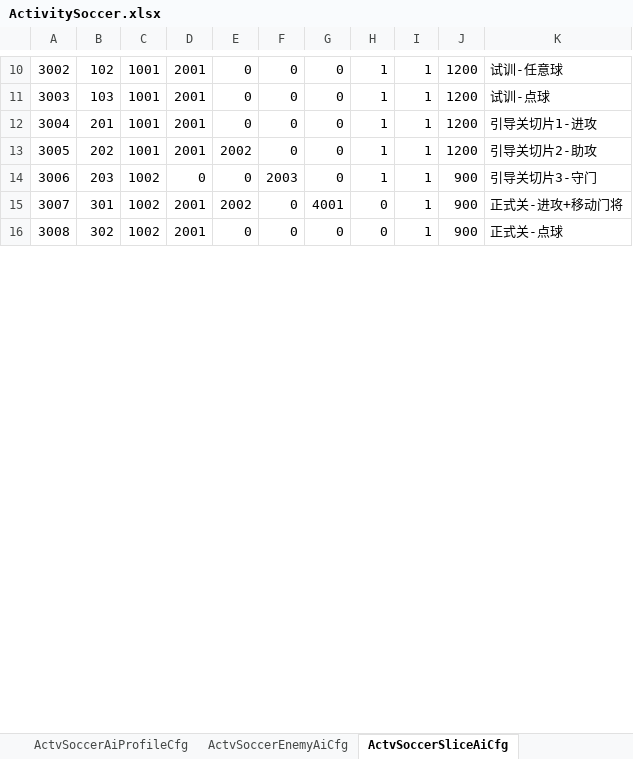
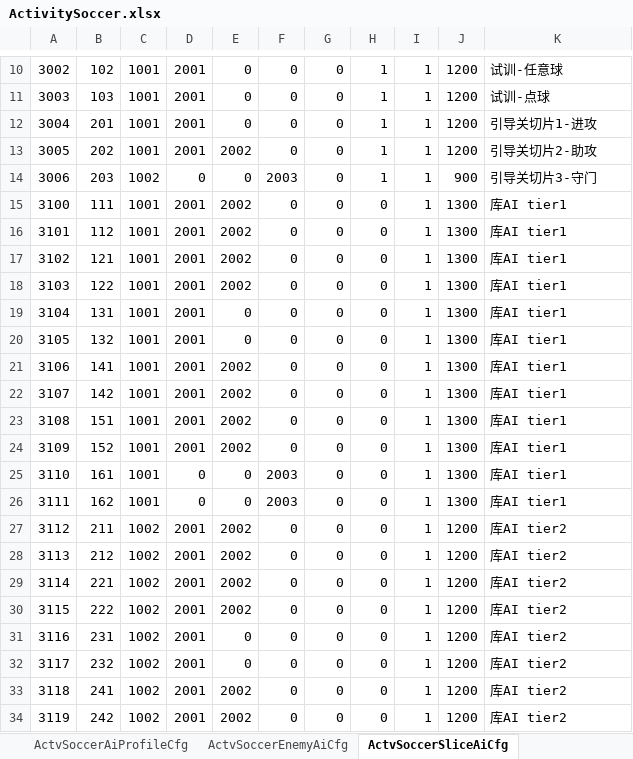
Before and after one commit to RehearsalTap4Fun/MindToDoc, an Excel workbook: output/test-config/ActivitySoccer.xlsx, sheet ActvSoccerSliceAiCfg, drawn as a sheet; only a part is shown, gaps mark what is left out; values as stored, in another font and other column widths than the file's, no borders; addresses are those after the commit; the diff covers the shown part only; the diff names each change by its address in the sheet, - before the commit and + after, or states it on an @@ line.

```diff
--- a/output/test-config/ActivitySoccer.xlsx (sheet ActvSoccerSliceAiCfg)
+++ b/output/test-config/ActivitySoccer.xlsx (sheet ActvSoccerSliceAiCfg)
@@ column A renumbered between rows 3 and 39 @@
+row 15: 3100 | 111 | 1001 | 2001 | 2002 | 0 | 0 | 0 | 1 | 1300 | 库AI tier1
+row 16: 3101 | 112 | 1001 | 2001 | 2002 | 0 | 0 | 0 | 1 | 1300 | 库AI tier1
+row 17: 3102 | 121 | 1001 | 2001 | 2002 | 0 | 0 | 0 | 1 | 1300 | 库AI tier1
+row 18: 3103 | 122 | 1001 | 2001 | 2002 | 0 | 0 | 0 | 1 | 1300 | 库AI tier1
+row 19: 3104 | 131 | 1001 | 2001 | 0 | 0 | 0 | 0 | 1 | 1300 | 库AI tier1
+row 20: 3105 | 132 | 1001 | 2001 | 0 | 0 | 0 | 0 | 1 | 1300 | 库AI tier1
+row 21: 3106 | 141 | 1001 | 2001 | 2002 | 0 | 0 | 0 | 1 | 1300 | 库AI tier1
+row 22: 3107 | 142 | 1001 | 2001 | 2002 | 0 | 0 | 0 | 1 | 1300 | 库AI tier1
+row 23: 3108 | 151 | 1001 | 2001 | 2002 | 0 | 0 | 0 | 1 | 1300 | 库AI tier1
+row 24: 3109 | 152 | 1001 | 2001 | 2002 | 0 | 0 | 0 | 1 | 1300 | 库AI tier1
+row 25: 3110 | 161 | 1001 | 0 | 0 | 2003 | 0 | 0 | 1 | 1300 | 库AI tier1
+row 26: 3111 | 162 | 1001 | 0 | 0 | 2003 | 0 | 0 | 1 | 1300 | 库AI tier1
-B27: 301
+B27: 211
-G27: 4001
+G27: 0
-J27: 900
+J27: 1200
-K27: 正式关-进攻+移动门将
+K27: 库AI tier2
+row 28: 3113 | 212 | 1002 | 2001 | 2002 | 0 | 0 | 0 | 1 | 1200 | 库AI tier2
+row 29: 3114 | 221 | 1002 | 2001 | 2002 | 0 | 0 | 0 | 1 | 1200 | 库AI tier2
+row 30: 3115 | 222 | 1002 | 2001 | 2002 | 0 | 0 | 0 | 1 | 1200 | 库AI tier2
-B31: 302
+B31: 231
-J31: 900
+J31: 1200
-K31: 正式关-点球
+K31: 库AI tier2
+row 32: 3117 | 232 | 1002 | 2001 | 0 | 0 | 0 | 0 | 1 | 1200 | 库AI tier2
+row 33: 3118 | 241 | 1002 | 2001 | 2002 | 0 | 0 | 0 | 1 | 1200 | 库AI tier2
+row 34: 3119 | 242 | 1002 | 2001 | 2002 | 0 | 0 | 0 | 1 | 1200 | 库AI tier2
```
Also changed, not shown: 99 added rows and 5 edited cells elsewhere in this sheet, sheet ActvSoccerLevelCfg, sheet ActvSoccerSliceInstanceCfg, sheet ActvSoccerTeamCfg, sheet ActvSoccerSeasonCfg, sheet ActvSoccerContractCfg, sheet ActvSoccerSlicePresetCfg, 25 more sheets, other sheet tabs, output/test-config/ActivitySoccerLanguage.xlsx, 18 other files.
